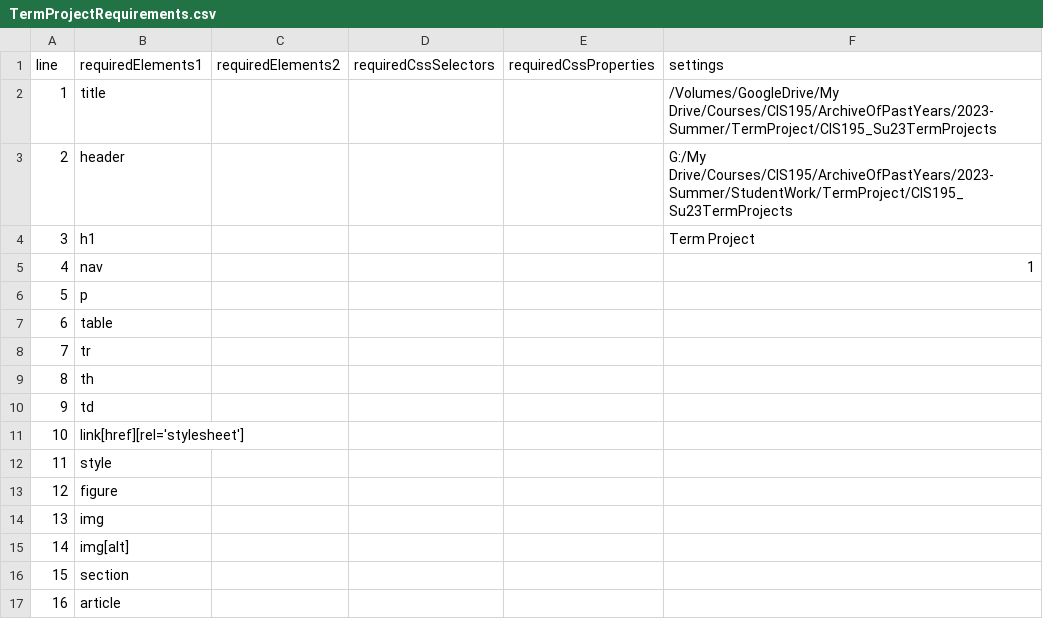
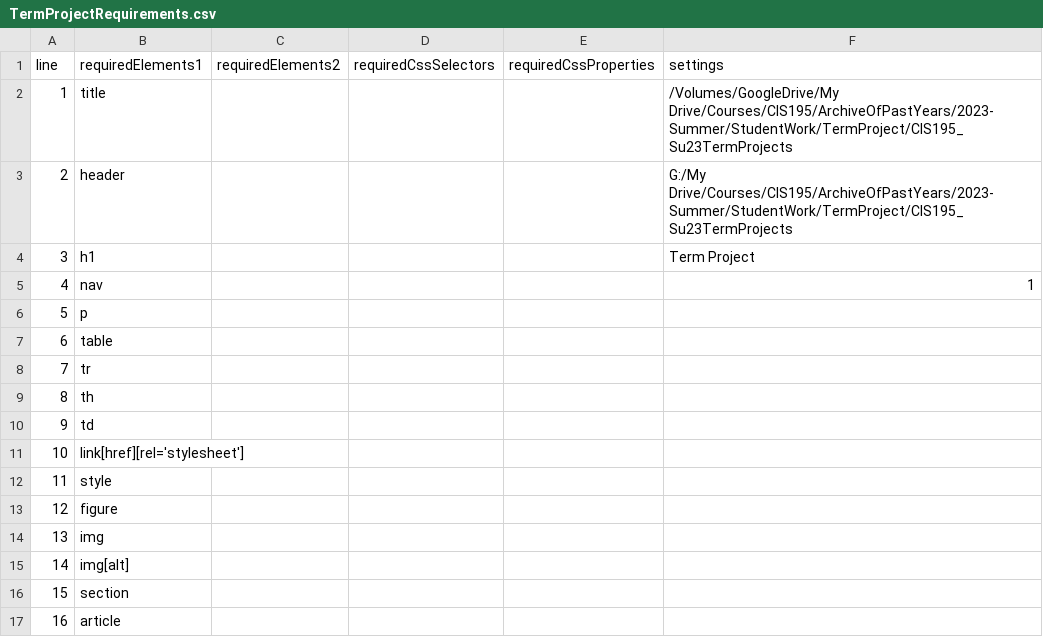
Before and after one commit to LCC-CIT/CIS195-CourseMaterials, a CSV file: LabAutoGrading/TermProjectRequirements.csv, drawn as a sheet.

```diff
--- a/LabAutoGrading/TermProjectRequirements.csv
+++ b/LabAutoGrading/TermProjectRequirements.csv
@@ -1,3 +1,3 @@
 line,requiredElements1,requiredElements2,requiredCssSelectors,requiredCssProperties,settings
-1,title,,,,/Volumes/GoogleDrive/My Drive/Courses/CIS195/ArchiveOfPastYears/2023-Summer/TermProject/CIS195_Su23TermProjects
+1,title,,,,/Volumes/GoogleDrive/My Drive/Courses/CIS195/ArchiveOfPastYears/2023-Summer/StudentWork/TermProject/CIS195_Su23TermProjects
 2,header,,,,G:/My Drive/Courses/CIS195/ArchiveOfPastYears/2023-Summer/StudentWork/TermProject/CIS195_Su23TermProjects
```
Also changed, not shown: 1 other file.
